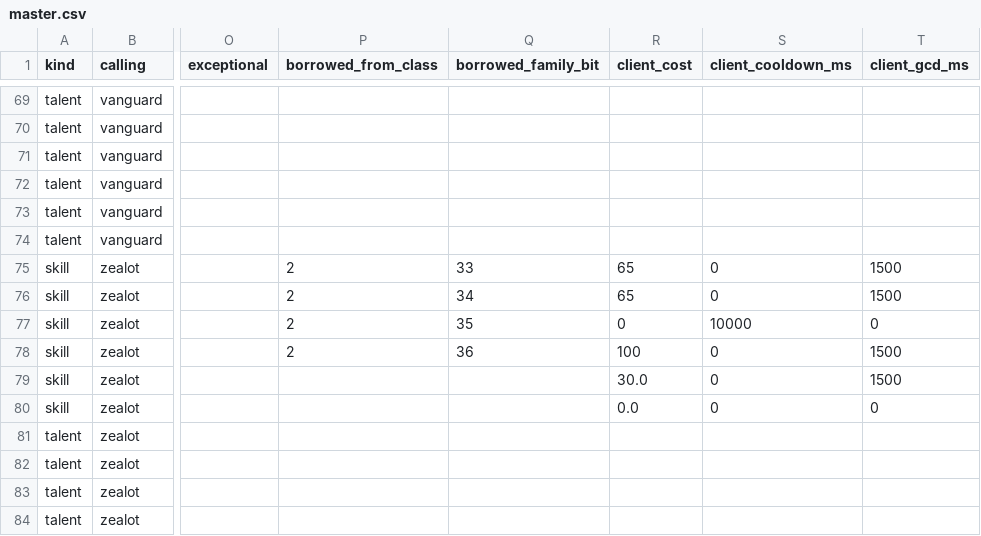
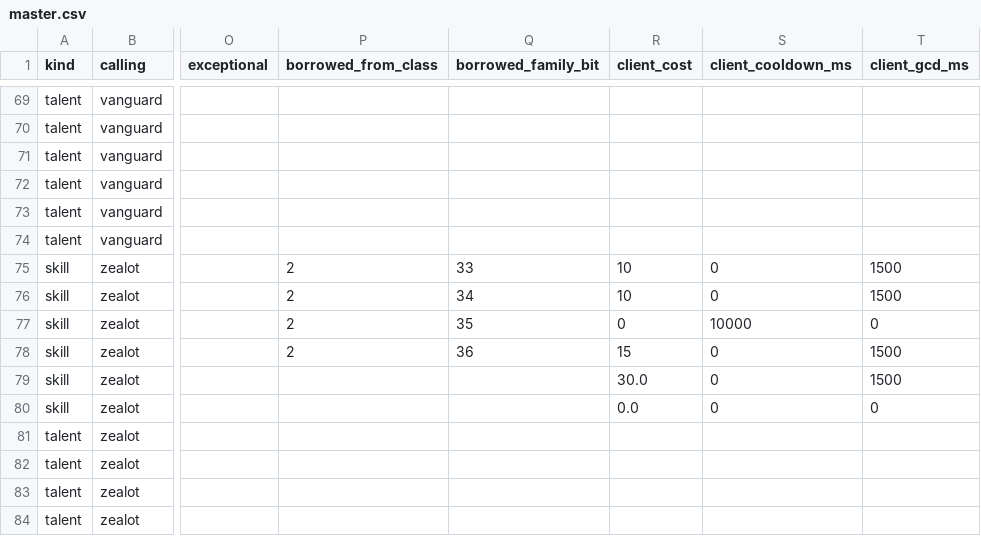
Before and after one commit to dmavs412/twilights-eve-wow, a CSV file: data/twilights-eve/master.csv, drawn as a sheet; only a part is shown, gaps mark what is left out; the diff names each change by its address in the sheet, - before the commit and + after, or states it on an @@ line.

```diff
--- a/data/twilights-eve/master.csv
+++ b/data/twilights-eve/master.csv
-R75:R76 (client_cost): 65
+R75:R76 (client_cost): 10
-R78 (client_cost): 100
+R78 (client_cost): 15
```
